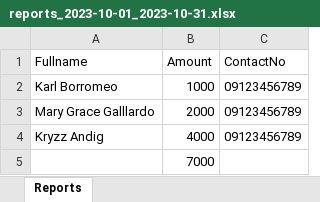
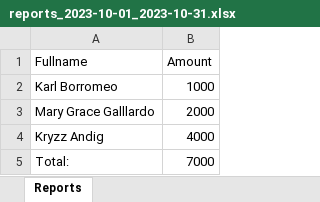
Before and after one commit to reyntors/R-and-J-Land-Development-Management-System, an Excel workbook: server/public/templates/reports_2023-10-01_2023-10-31.xlsx, sheet Reports, drawn as a sheet; values as stored, in another font and other column widths than the file's, no borders; the diff names each change by its address in the sheet, - before the commit and + after, or states it on an @@ line.

Commit message:
additional weekly and monthly reports with filtered

```diff
--- a/server/public/templates/reports_2023-10-01_2023-10-31.xlsx (sheet Reports)
+++ b/server/public/templates/reports_2023-10-01_2023-10-31.xlsx (sheet Reports)
-column C (ContactNo), rows 2-4: all 09123456789
-A5 (Fullname): (empty)
+A5 (Fullname): Total:
```
Also changed, not shown: 6 other files.
